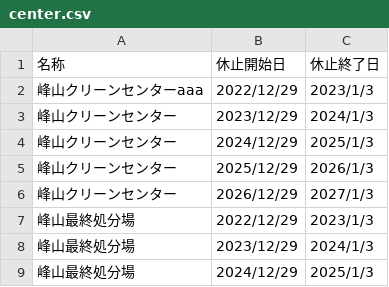
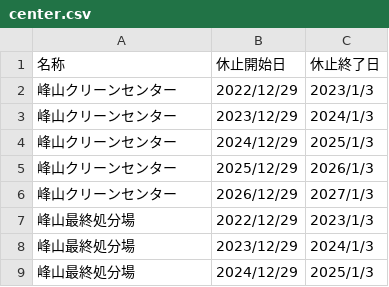
Before and after one commit to KyotangoCityDigital/5374, a CSV file: data/center.csv, drawn as a sheet; only a part is shown.

Commit message:
auto update by GAS from https://data.bodik.jp/dataset/262129_5374

```diff
--- a/data/center.csv
+++ b/data/center.csv
@@ -1,3 +1,3 @@
 名称,休止開始日,休止終了日
-峰山クリーンセンターaaa,2022/12/29,2023/1/3
+峰山クリーンセンター,2022/12/29,2023/1/3
 峰山クリーンセンター,2023/12/29,2024/1/3
```
